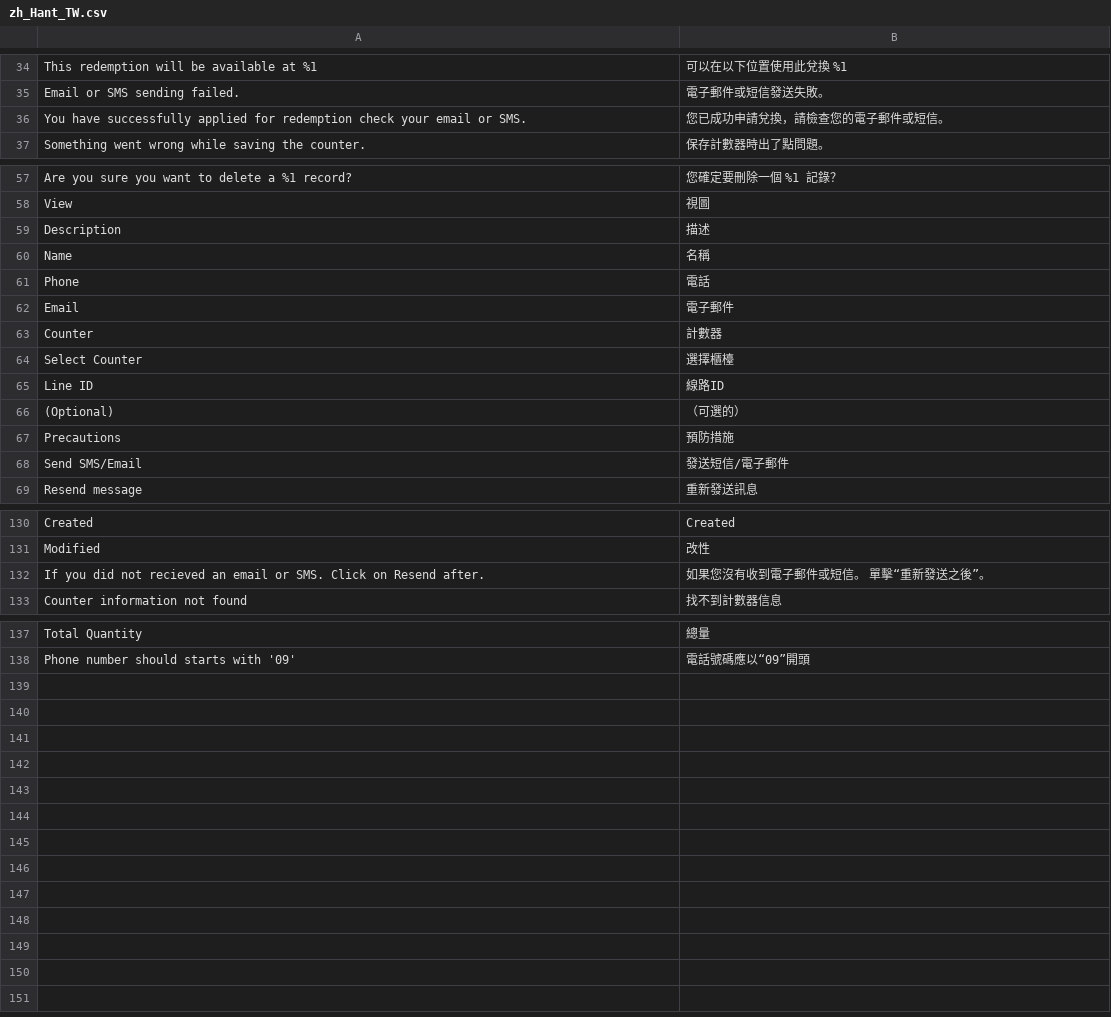
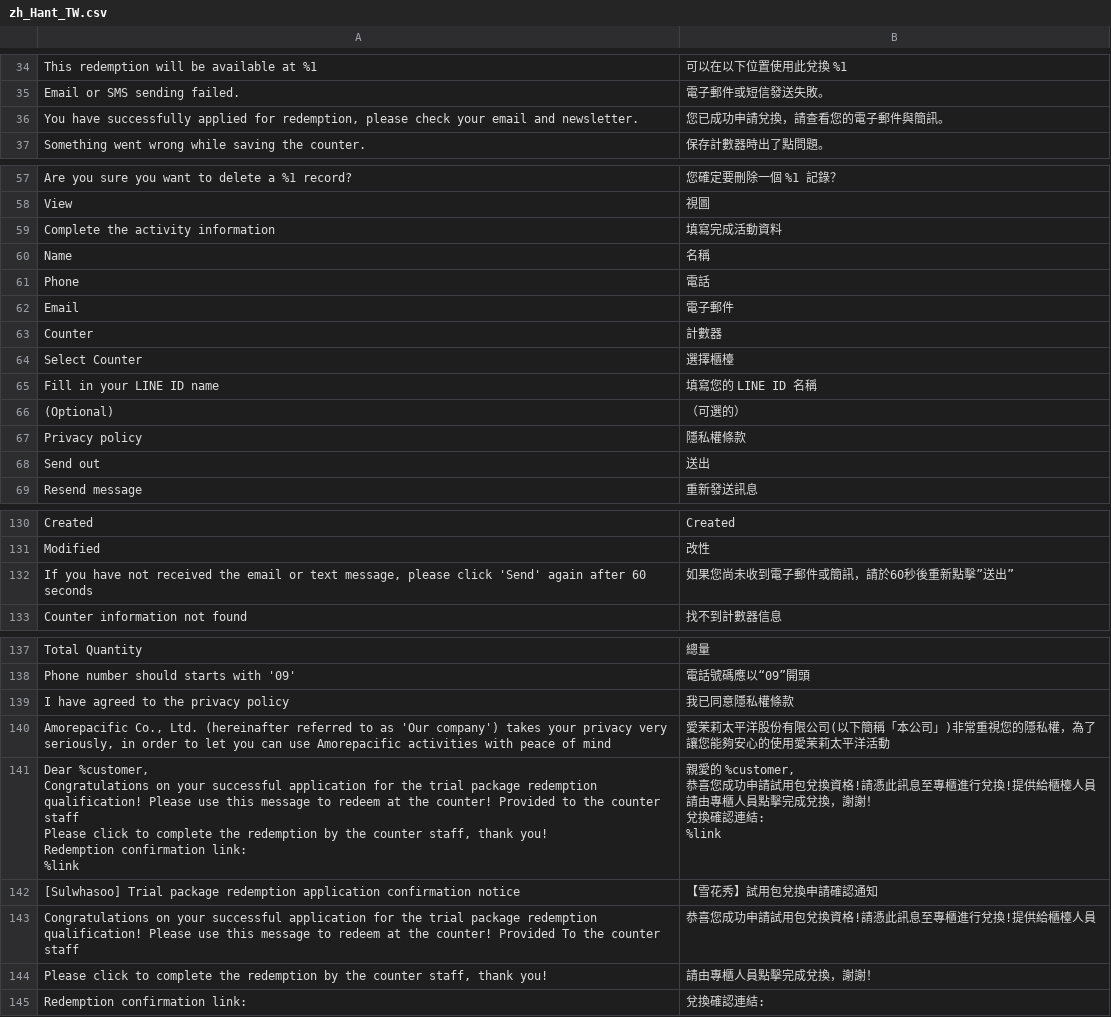
Before and after one commit to congvt305/staging-twap, a CSV file: app/code/Eguana/Redemption/i18n/zh_Hant_TW.csv, drawn as a sheet; only a part is shown, gaps mark what is left out; removed rows and columns are numbered as before the commit, all else as after; ↵ is a line break in a cell; the diff names each change by its address in the sheet, - before the commit and + after, or states it on an @@ line.

```diff
--- a/app/code/Eguana/Redemption/i18n/zh_Hant_TW.csv
+++ b/app/code/Eguana/Redemption/i18n/zh_Hant_TW.csv
-row 36: You have successfully applied for redemption check your email or SMS. | 您已成功申請兌換，請檢查您的電子郵件或短信。
+row 36: You have successfully applied for redemption, please check your email and newsletter. | 您已成功申請兌換，請查看您的電子郵件與簡訊。
-row 59: Description | 描述
+row 59: Complete the activity information | 填寫完成活動資料
-row 65: Line ID | 線路ID
+row 65: Fill in your LINE ID name | 填寫您的 LINE ID 名稱
-row 67: Precautions | 預防措施
-row 68: Send SMS/Email | 發送短信/電子郵件
+row 67: Privacy policy | 隱私權條款
+row 68: Send out | 送出
-row 132: If you did not recieved an email or SMS. Click on Resend after. | 如果您沒有收到電子郵件或短信。 單擊“重新發送之後”。
+row 132: If you have not received the email or text message, please click 'Send' again after 60 seconds | 如果您尚未收到電子郵件或簡訊，請於60秒後重新點擊”送出”
+row 139: I have agreed to the privacy policy | 我已同意隱私權條款
+row 140: Amorepacific Co., Ltd. (hereinafter referred to as 'Our company') takes your privacy very seriously, in order to let you can use Amorepacific activities with peace of mind | 愛茉莉太平洋股份有限公司(以下簡稱「本公司」)非常重視您的隱私權，為了讓您能夠安心的使用愛茉莉太平洋活動
+row 141: Dear %customer, ↵ Congratulations on your successful application for the trial package redemption qualification! Please use this message to redeem at the counter! Provided to the counter staff ↵ Please click to complete the redemption by the counter staff, thank you! ↵ Redemption confirmation link: ↵ %link | 親愛的 %customer, ↵ 恭喜您成功申請試用包兌換資格!請憑此訊息至專櫃進行兌換!提供給櫃檯人員 ↵ 請由專櫃人員點擊完成兌換，謝謝！ ↵ 兌換確認連結: ↵ %link
+row 142: [Sulwhasoo] Trial package redemption application confirmation notice | 【雪花秀】試用包兌換申請確認通知
+row 143: Congratulations on your successful application for the trial package redemption qualification! Please use this message to redeem at the counter! Provided To the counter staff | 恭喜您成功申請試用包兌換資格!請憑此訊息至專櫃進行兌換!提供給櫃檯人員
+row 144: Please click to complete the redemption by the counter staff, thank you! | 請由專櫃人員點擊完成兌換，謝謝！
+row 145: Redemption confirmation link: | 兌換確認連結:
```
Also changed, not shown: app/code/Eguana/Redemption/i18n/en_US.csv, app/code/Eguana/Redemption/i18n/vi_VN.csv, 7 other files.
